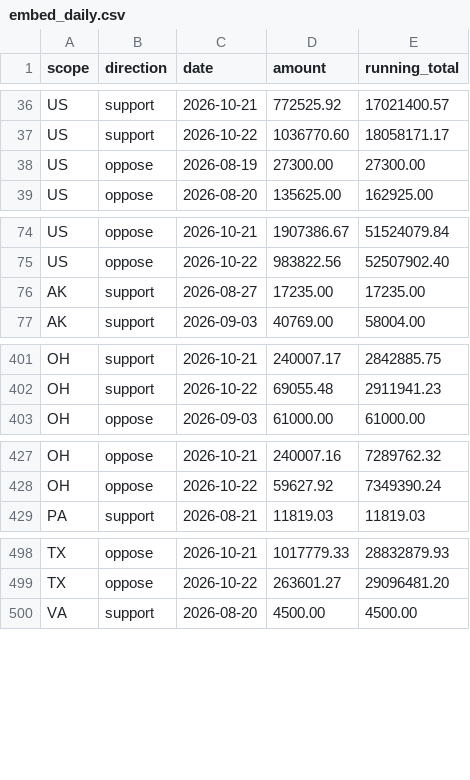
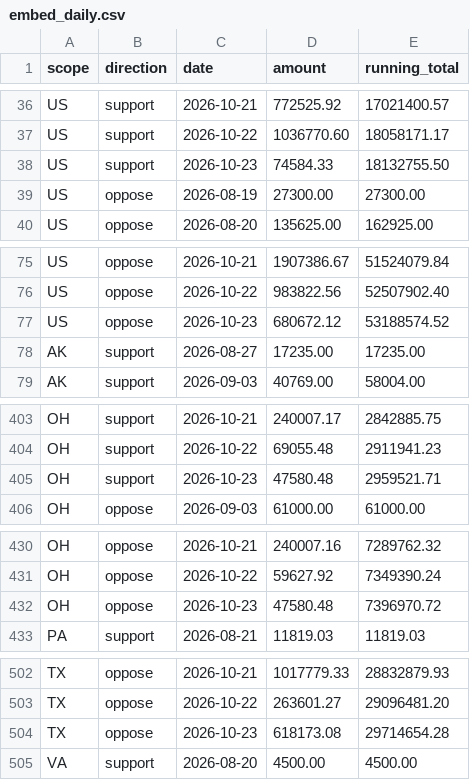
Before and after one commit to wired-investigations/America-PAC-Spending, a CSV file: embed_daily.csv, drawn as a sheet; only a part is shown, gaps mark what is left out; the diff covers the shown part only.

```diff
--- a/embed_daily.csv
+++ b/embed_daily.csv
@@ -37,2 +37,3 @@ US,support,2026-10-21,772525.92,17021400.57
 US,support,2026-10-22,1036770.60,18058171.17
+US,support,2026-10-23,74584.33,18132755.50
 US,oppose,2026-08-19,27300.00,27300.00
@@ -75,2 +76,3 @@ US,oppose,2026-10-21,1907386.67,51524079.84
 US,oppose,2026-10-22,983822.56,52507902.40
+US,oppose,2026-10-23,680672.12,53188574.52
 AK,support,2026-08-27,17235.00,17235.00
@@ -402,2 +404,3 @@ OH,support,2026-10-21,240007.17,2842885.75
 OH,support,2026-10-22,69055.48,2911941.23
+OH,support,2026-10-23,47580.48,2959521.71
 OH,oppose,2026-09-03,61000.00,61000.00
@@ -428,2 +431,3 @@ OH,oppose,2026-10-21,240007.16,7289762.32
 OH,oppose,2026-10-22,59627.92,7349390.24
+OH,oppose,2026-10-23,47580.48,7396970.72
 PA,support,2026-08-21,11819.03,11819.03
@@ -499,2 +503,3 @@ TX,oppose,2026-10-21,1017779.33,28832879.93
 TX,oppose,2026-10-22,263601.27,29096481.20
+TX,oppose,2026-10-23,618173.08,29714654.28
 VA,support,2026-08-20,4500.00,4500.00
```
Also changed, not shown: 2 added rows elsewhere in this file, embed_payments.csv, embed_races.csv, 4 other files.
